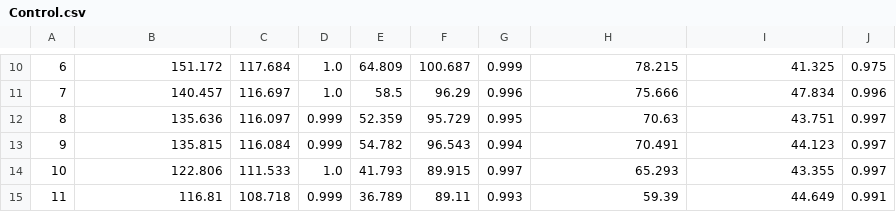
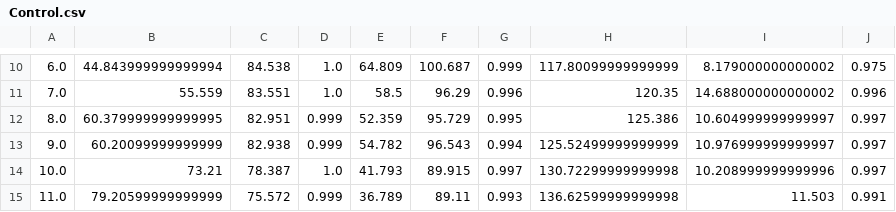
Before and after one commit to LabsSFbot/StairExpLNEC, a CSV file: Control.csv, drawn as a sheet; only a part is shown, gaps mark what is left out; the diff covers the shown part only; the diff names each change by its address in the sheet, - before the commit and + after, or states it on an @@ line.

```diff
--- a/Control.csv
+++ b/Control.csv
-A10: 6
+A10: 6.0
-B10: 151.172
+B10: 44.843999999999994
-C10: 117.684
+C10: 84.538
-H10: 78.215
+H10: 117.80099999999999
-I10: 41.325
+I10: 8.179000000000002
-A11: 7
+A11: 7.0
-B11: 140.457
+B11: 55.559
-C11: 116.697
+C11: 83.551
-H11: 75.666
+H11: 120.35
-I11: 47.834
+I11: 14.688000000000002
-A12: 8
+A12: 8.0
-B12: 135.636
+B12: 60.379999999999995
-C12: 116.097
+C12: 82.951
-H12: 70.63
+H12: 125.386
-I12: 43.751
+I12: 10.604999999999997
-A13: 9
+A13: 9.0
-B13: 135.815
+B13: 60.20099999999999
-C13: 116.084
+C13: 82.938
-H13: 70.491
+H13: 125.52499999999999
-I13: 44.123
+I13: 10.976999999999997
-A14: 10
+A14: 10.0
-B14: 122.806
+B14: 73.21
-C14: 111.533
+C14: 78.387
-H14: 65.293
+H14: 130.72299999999998
-I14: 43.355
+I14: 10.208999999999996
-A15: 11
+A15: 11.0
-B15: 116.81
+B15: 79.20599999999999
-C15: 108.718
+C15: 75.572
-H15: 59.39
+H15: 136.62599999999998
-I15: 44.649
+I15: 11.503
```
Also changed, not shown: 45 edited cells elsewhere in this file, TBI.csv, 3 other files.
